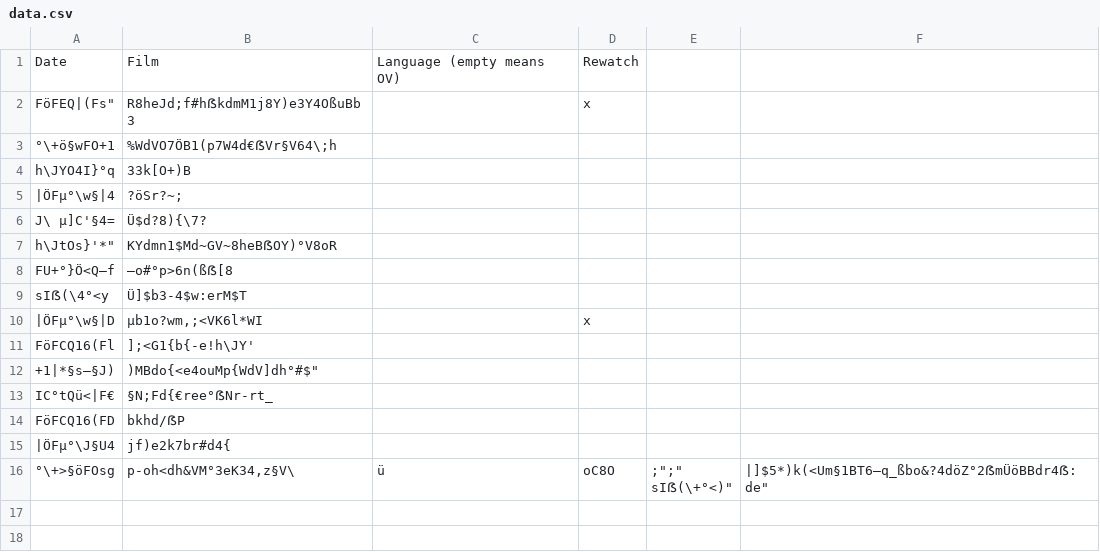
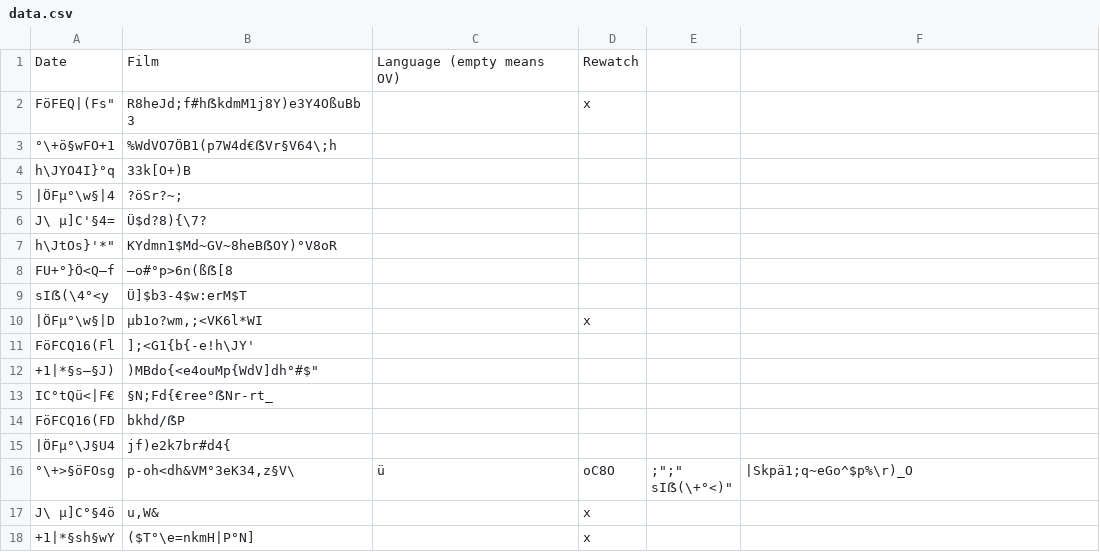
Before and after one commit to SvenLucke/slucke.com, a CSV file: filmlist/data.csv, drawn as a sheet.

Commit message:
new entries

```diff
--- a/filmlist/data.csv
+++ b/filmlist/data.csv
@@ -15,3 +15,5 @@
 "|ÖFµ°\J§U4";"jf)e2k7br#d4{";"";""
-"°\+>§öFOsg";"p-oh<d"h&VM°3eK34,z§V\;ü;oC8O;";"";""
-" sIẞ(\+°<)";"|]$5*)k(<Um"§1BT6–q_ßbo&?4döZ°2ẞmÜöBBdr4ẞ:de";"";""
+"°\+>§öFOsg";"p-oh<d"h&VM°3eK34,z§V\;ü;oC8O;";"";""
+" sIẞ(\+°<)";"|Skpä1;q~eGo^$p%\r)_O";"";""
+"J\ µ]C°§4ö";"u,W&";"";"x"
+"+1|*§sh§wY";"($T°\e=nkmH|P°N]";"";"x"
```
